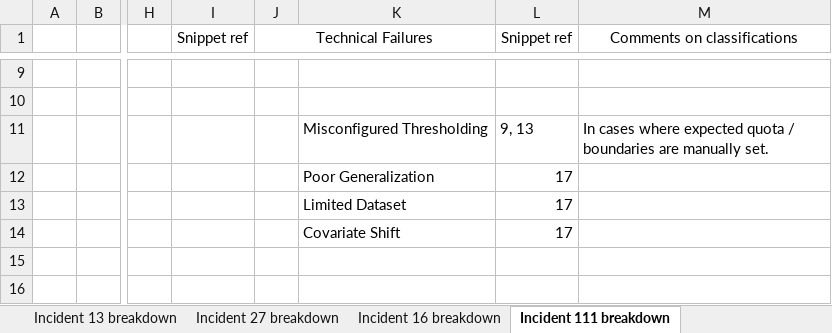
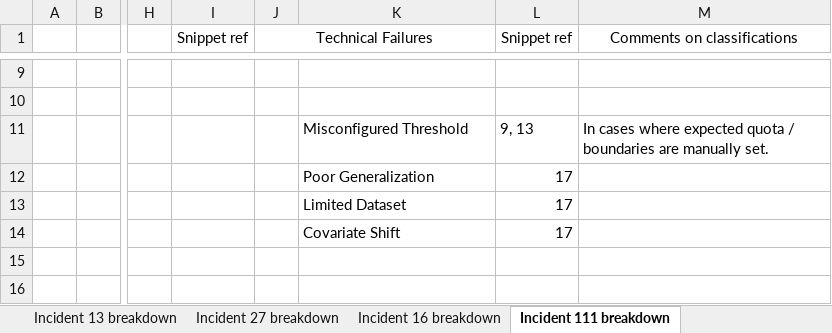
Before and after one commit to npit/aiid-taxonomies, an Excel workbook: v2/AIID_Technical_Taxonomies_v2.xlsx, sheet Incident 111 breakdown, drawn as a sheet; only a part is shown, gaps mark what is left out; values as stored, in another font and other column widths than the file's, no borders; the diff names each change by its address in the sheet, - before the commit and + after, or states it on an @@ line.

```diff
--- a/v2/AIID_Technical_Taxonomies_v2.xlsx (sheet Incident 111 breakdown)
+++ b/v2/AIID_Technical_Taxonomies_v2.xlsx (sheet Incident 111 breakdown)
-K11: Misconfigured Thresholding
+K11: Misconfigured Threshold
```
Also changed, not shown: sheet Incident 27 breakdown, sheet Incident 36 breakdown, sheet Incident 262 breakdown, 2 other files.
